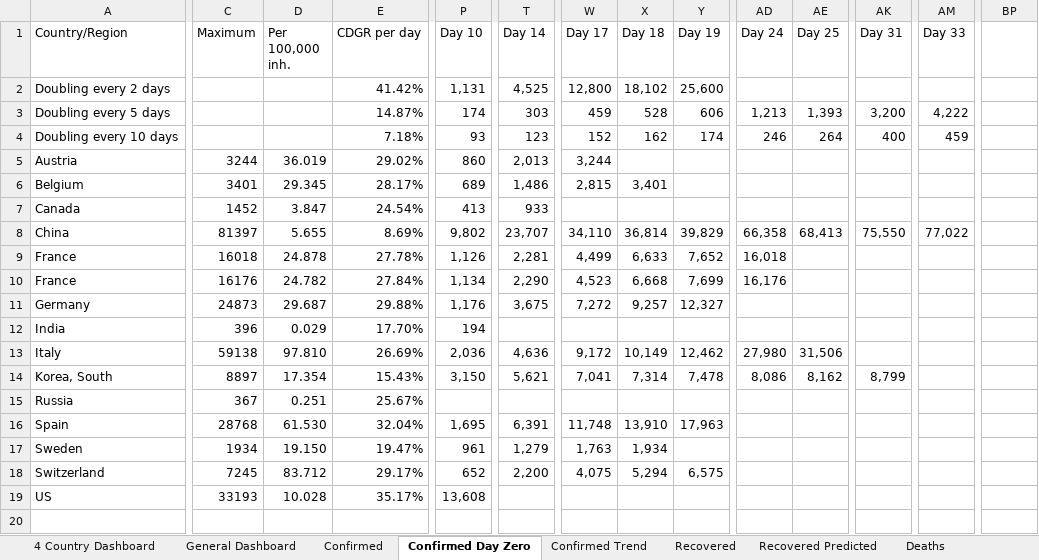
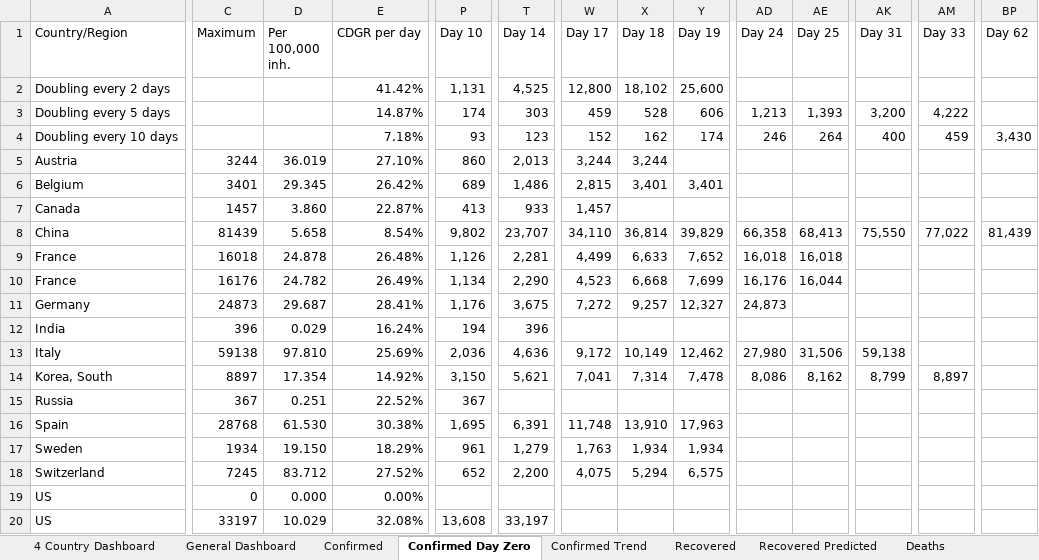
Before and after one commit to georgzurbonsen/Beyond4P_Apps, an Excel workbook: COVID-19 Apps/Dashboard.xlsm, sheet Confirmed Day Zero, drawn as a sheet; only a part is shown, gaps mark what is left out; values as stored, in another font and other column widths than the file's, no borders; addresses are those after the commit; rows hold the shown columns only; the diff covers the shown part only; the diff names each change by its address in the sheet, - before the commit and + after, or states it on an @@ line.

```diff
--- a/COVID-19 Apps/Dashboard.xlsm (sheet Confirmed Day Zero)
+++ b/COVID-19 Apps/Dashboard.xlsm (sheet Confirmed Day Zero)
-BP1: (empty)
+BP1: Day 62
-BP4 (Day 62): (empty)
+BP4 (Day 62): 3,430
-E5 (CDGR per day): 29.02%
+E5 (CDGR per day): 27.10%
-X5 (Day 18): (empty)
+X5 (Day 18): 3,244
-E6 (CDGR per day): 28.17%
+E6 (CDGR per day): 26.42%
-Y6 (Day 19): (empty)
+Y6 (Day 19): 3,401
-C7 (Maximum): 1452
+C7 (Maximum): 1457
-D7 (Per 100,000 inh.): 3.847
+D7 (Per 100,000 inh.): 3.860
-E7 (CDGR per day): 24.54%
+E7 (CDGR per day): 22.87%
-W7 (Day 17): (empty)
+W7 (Day 17): 1,457
-C8 (Maximum): 81397
+C8 (Maximum): 81439
-D8 (Per 100,000 inh.): 5.655
+D8 (Per 100,000 inh.): 5.658
-E8 (CDGR per day): 8.69%
+E8 (CDGR per day): 8.54%
-BP8 (Day 62): (empty)
+BP8 (Day 62): 81,439
-E9 (CDGR per day): 27.78%
+E9 (CDGR per day): 26.48%
-AE9 (Day 25): (empty)
+AE9 (Day 25): 16,018
-E10 (CDGR per day): 27.84%
+E10 (CDGR per day): 26.49%
-AE10 (Day 25): (empty)
+AE10 (Day 25): 16,044
-E11 (CDGR per day): 29.88%
+E11 (CDGR per day): 28.41%
-AD11 (Day 24): (empty)
+AD11 (Day 24): 24,873
-E12 (CDGR per day): 17.70%
+E12 (CDGR per day): 16.24%
-T12 (Day 14): (empty)
+T12 (Day 14): 396
-E13 (CDGR per day): 26.69%
+E13 (CDGR per day): 25.69%
-AK13 (Day 31): (empty)
+AK13 (Day 31): 59,138
-E14 (CDGR per day): 15.43%
+E14 (CDGR per day): 14.92%
-AM14 (Day 33): (empty)
+AM14 (Day 33): 8,897
-E15 (CDGR per day): 25.67%
+E15 (CDGR per day): 22.52%
-P15 (Day 10): (empty)
+P15 (Day 10): 367
-E16 (CDGR per day): 32.04%
+E16 (CDGR per day): 30.38%
-E17 (CDGR per day): 19.47%
+E17 (CDGR per day): 18.29%
-Y17 (Day 19): (empty)
+Y17 (Day 19): 1,934
-E18 (CDGR per day): 29.17%
+E18 (CDGR per day): 27.52%
+row 19: US | 0 | 0.000 | 0.00%
-C20 (Maximum): 33193
+C20 (Maximum): 33197
-D20 (Per 100,000 inh.): 10.028
+D20 (Per 100,000 inh.): 10.029
-E20 (CDGR per day): 35.17%
+E20 (CDGR per day): 32.08%
-T20 (Day 14): (empty)
+T20 (Day 14): 33,197
```
Also changed, not shown: 2 edited cells elsewhere in this sheet, sheet General Dashboard, sheet Deaths, sheet Recovered Predicted, sheet Confirmed, sheet Recovered, sheet 4 Country Dashboard, 1 more sheet, charts or pictures, COVID-19 Apps/Population Data.xlsx, 12 other files.
